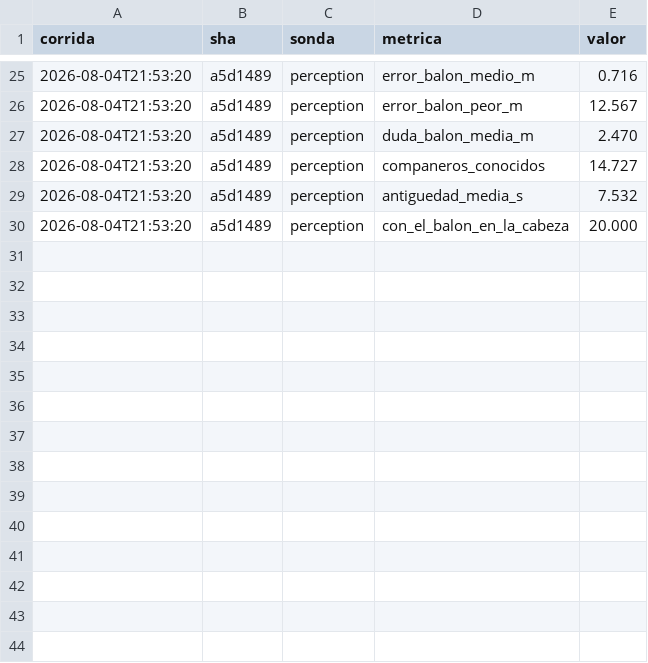
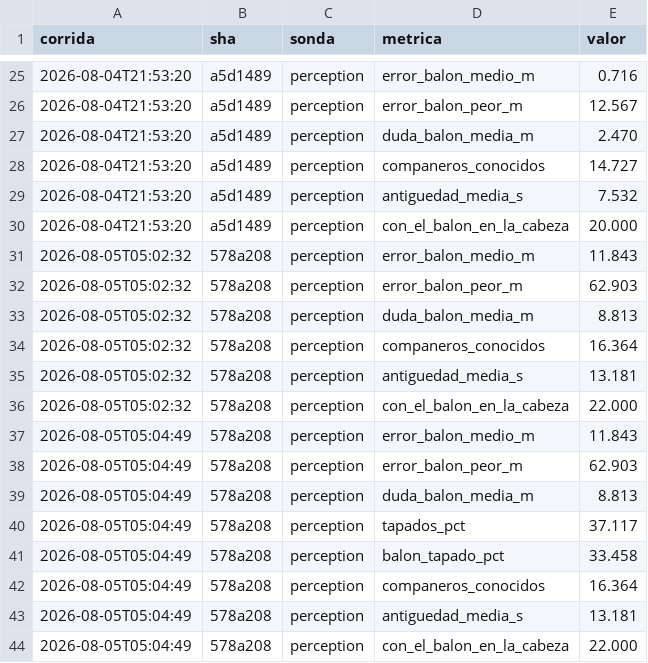
Before and after one commit to Uneven3/simulador-futbol, a CSV file: measurements/probes.csv, drawn as a sheet; only a part is shown, gaps mark what is left out.

```diff
--- a/measurements/probes.csv
+++ b/measurements/probes.csv
@@ -30 +30,15 @@ corrida,sha,sonda,metrica,valor
 2026-08-04T21:53:20,a5d1489,perception,con_el_balon_en_la_cabeza,20.000
+2026-08-05T05:02:32,578a208,perception,error_balon_medio_m,11.843
+2026-08-05T05:02:32,578a208,perception,error_balon_peor_m,62.903
+2026-08-05T05:02:32,578a208,perception,duda_balon_media_m,8.813
+2026-08-05T05:02:32,578a208,perception,companeros_conocidos,16.364
+2026-08-05T05:02:32,578a208,perception,antiguedad_media_s,13.181
+2026-08-05T05:02:32,578a208,perception,con_el_balon_en_la_cabeza,22.000
+2026-08-05T05:04:49,578a208,perception,error_balon_medio_m,11.843
+2026-08-05T05:04:49,578a208,perception,error_balon_peor_m,62.903
+2026-08-05T05:04:49,578a208,perception,duda_balon_media_m,8.813
+2026-08-05T05:04:49,578a208,perception,tapados_pct,37.117
+2026-08-05T05:04:49,578a208,perception,balon_tapado_pct,33.458
+2026-08-05T05:04:49,578a208,perception,companeros_conocidos,16.364
+2026-08-05T05:04:49,578a208,perception,antiguedad_media_s,13.181
+2026-08-05T05:04:49,578a208,perception,con_el_balon_en_la_cabeza,22.000
```
Also changed, not shown: 4 other files.
